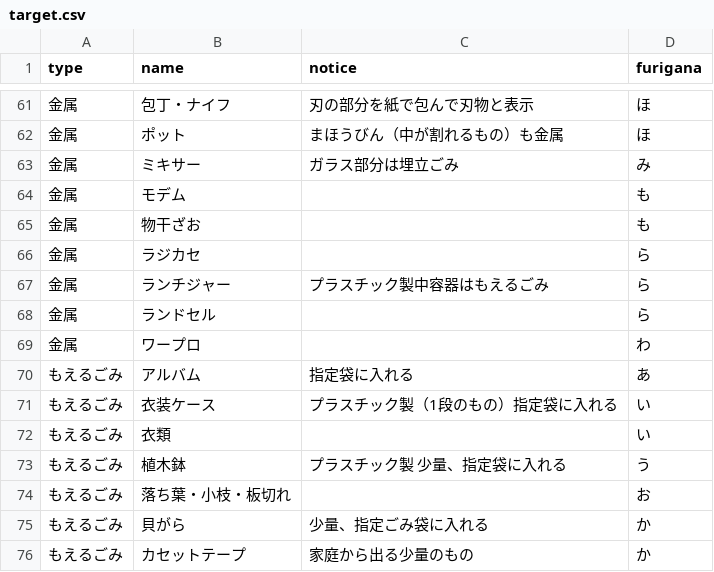
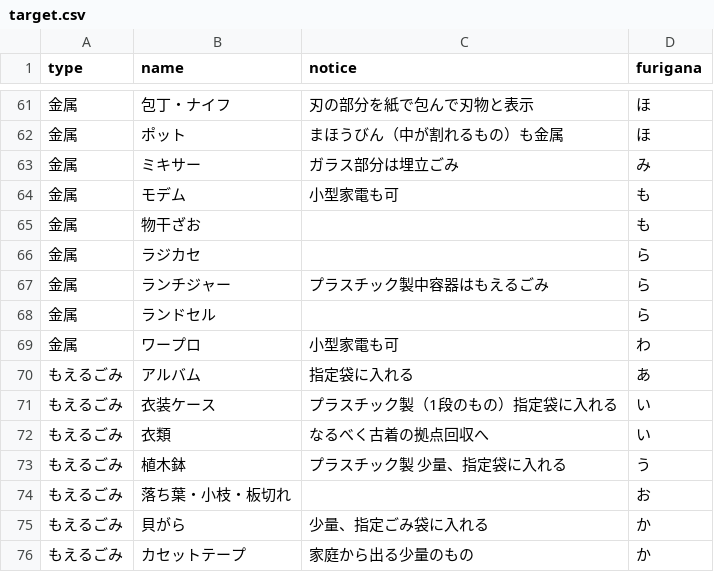
Before and after one commit to itoushi5374/5374, a CSV file: data/target.csv, drawn as a sheet; only a part is shown, gaps mark what is left out; the diff covers the shown part only.

```diff
--- a/data/target.csv
+++ b/data/target.csv
@@ -63,3 +63,3 @@ type,name,notice,furigana
 金属,ミキサー,ガラス部分は埋立ごみ,み
-金属,モデム,,も
+金属,モデム,小型家電も可,も
 金属,物干ざお,,も
@@ -68,6 +68,6 @@ type,name,notice,furigana
 金属,ランドセル,,ら
-金属,ワープロ,,わ
+金属,ワープロ,小型家電も可,わ
 もえるごみ,アルバム,指定袋に入れる,あ
 もえるごみ,衣装ケース,プラスチック製（1段のもの）指定袋に入れる,い
-もえるごみ,衣類,,い
+もえるごみ,衣類,なるべく古着の拠点回収へ,い
 もえるごみ,植木鉢,プラスチック製 少量、指定袋に入れる,う
```
Also changed, not shown: 5 added rows, 5 removed rows and 11 edited cells elsewhere in this file.
